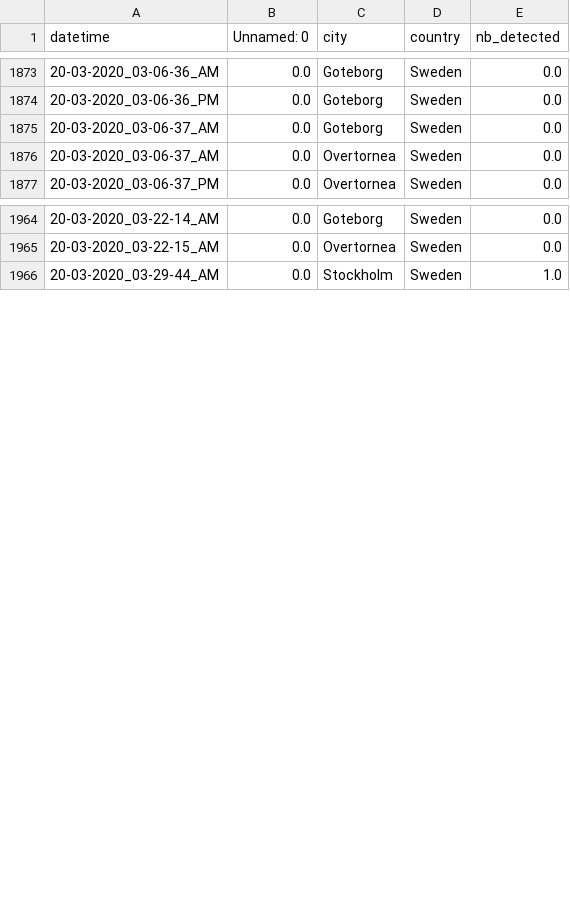
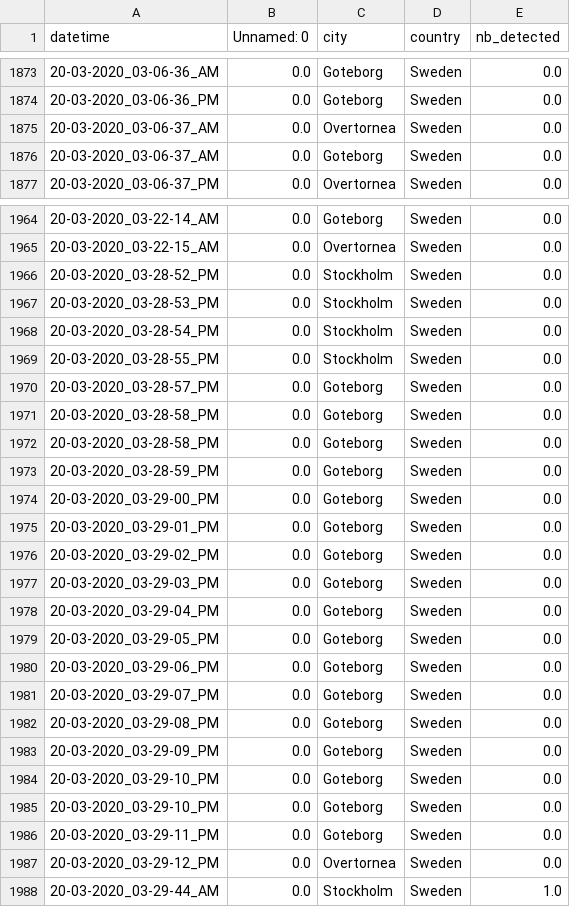
Before and after one commit to MastafaF/corona_virus_analysis, a TSV file: data/dataframe/df_data.tsv, drawn as a sheet; only a part is shown, gaps mark what is left out; the diff covers the shown part only.

```diff
--- a/data/dataframe/df_data.tsv
+++ b/data/dataframe/df_data.tsv
@@ -1874,4 +1874,4 @@ datetime	Unnamed: 0	city	country	nb_detected
 20-03-2020_03-06-36_PM	0.0	Goteborg	Sweden	0.0
+20-03-2020_03-06-37_AM	0.0	Overtornea 	Sweden	0.0
 20-03-2020_03-06-37_AM	0.0	Goteborg	Sweden	0.0
-20-03-2020_03-06-37_AM	0.0	Overtornea 	Sweden	0.0
 20-03-2020_03-06-37_PM	0.0	Overtornea 	Sweden	0.0
@@ -1965,2 +1965,24 @@ datetime	Unnamed: 0	city	country	nb_detected
 20-03-2020_03-22-15_AM	0.0	Overtornea 	Sweden	0.0
+20-03-2020_03-28-52_PM	0.0	Stockholm	Sweden	0.0
+20-03-2020_03-28-53_PM	0.0	Stockholm	Sweden	0.0
+20-03-2020_03-28-54_PM	0.0	Stockholm	Sweden	0.0
+20-03-2020_03-28-55_PM	0.0	Stockholm	Sweden	0.0
+20-03-2020_03-28-57_PM	0.0	Goteborg	Sweden	0.0
+20-03-2020_03-28-58_PM	0.0	Goteborg	Sweden	0.0
+20-03-2020_03-28-58_PM	0.0	Goteborg	Sweden	0.0
+20-03-2020_03-28-59_PM	0.0	Goteborg	Sweden	0.0
+20-03-2020_03-29-00_PM	0.0	Goteborg	Sweden	0.0
+20-03-2020_03-29-01_PM	0.0	Goteborg	Sweden	0.0
+20-03-2020_03-29-02_PM	0.0	Goteborg	Sweden	0.0
+20-03-2020_03-29-03_PM	0.0	Goteborg	Sweden	0.0
+20-03-2020_03-29-04_PM	0.0	Goteborg	Sweden	0.0
+20-03-2020_03-29-05_PM	0.0	Goteborg	Sweden	0.0
+20-03-2020_03-29-06_PM	0.0	Goteborg	Sweden	0.0
+20-03-2020_03-29-07_PM	0.0	Goteborg	Sweden	0.0
+20-03-2020_03-29-08_PM	0.0	Goteborg	Sweden	0.0
+20-03-2020_03-29-09_PM	0.0	Goteborg	Sweden	0.0
+20-03-2020_03-29-10_PM	0.0	Goteborg	Sweden	0.0
+20-03-2020_03-29-10_PM	0.0	Goteborg	Sweden	0.0
+20-03-2020_03-29-11_PM	0.0	Goteborg	Sweden	0.0
+20-03-2020_03-29-12_PM	0.0	Overtornea 	Sweden	0.0
 20-03-2020_03-29-44_AM	0.0	Stockholm	Sweden	1.0
```
Also changed, not shown: 4 moved rows elsewhere in this file.
